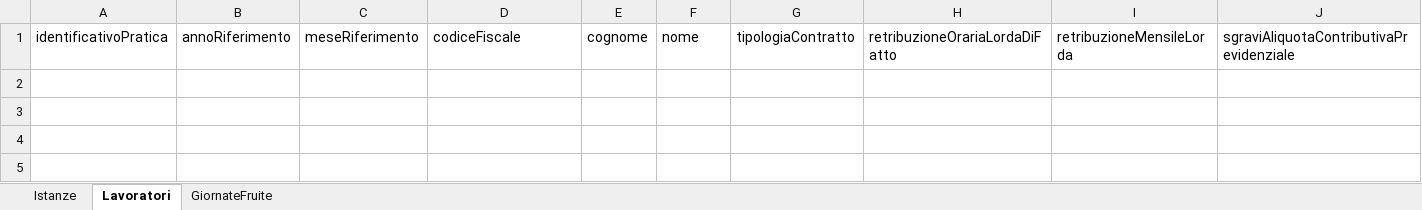
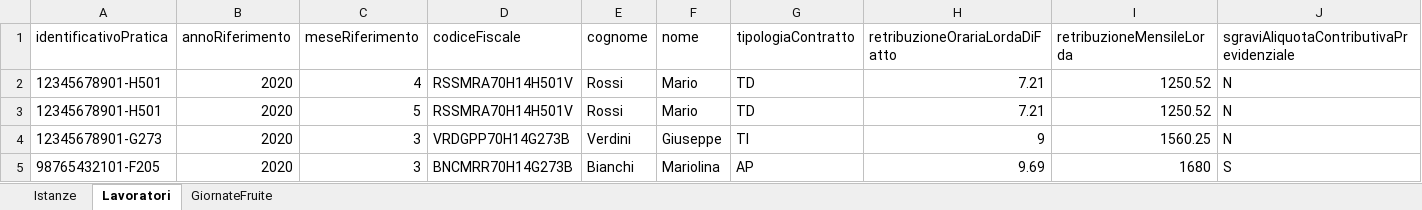
Before and after one commit to formatemp/tis_rendicontazione, an Excel workbook: TISDeroga2020/TracciatoXLSX/XLSX_TIS_DEROGA_2020.xlsx, sheet Lavoratori, drawn as a sheet; only a part is shown; values as stored, in another font and other column widths than the file's, no borders; rows hold the shown columns only; the diff names each change by its address in the sheet, - before the commit and + after, or states it on an @@ line.

```diff
--- a/TISDeroga2020/TracciatoXLSX/XLSX_TIS_DEROGA_2020.xlsx (sheet Lavoratori)
+++ b/TISDeroga2020/TracciatoXLSX/XLSX_TIS_DEROGA_2020.xlsx (sheet Lavoratori)
+row 2: 12345678901-H501 | 2020 | 4 | RSSMRA70H14H501V | Rossi | Mario | TD | 7.21 | 1250.52 | N
+row 3: 12345678901-H501 | 2020 | 5 | RSSMRA70H14H501V | Rossi | Mario | TD | 7.21 | 1250.52 | N
+row 4: 12345678901-G273 | 2020 | 3 | VRDGPP70H14G273B | Verdini | Giuseppe | TI | 9 | 1560.25 | N
+row 5: 98765432101-F205 | 2020 | 3 | BNCMRR70H14G273B | Bianchi | Mariolina | AP | 9.69 | 1680 | S
```
Also changed, not shown: sheet GiornateFruite, sheet Istanze, 1 other file.
